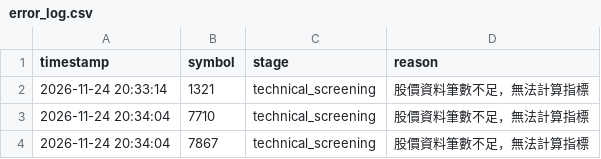
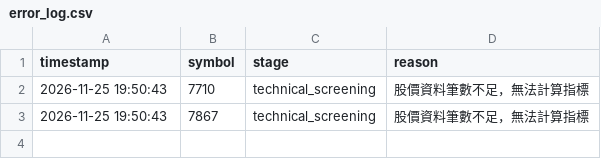
Before and after one commit to ScoppenLin/CandyTWStock, a CSV file: logs/error_log.csv, drawn as a sheet.

```diff
--- a/logs/error_log.csv
+++ b/logs/error_log.csv
@@ -1,4 +1,3 @@
 timestamp,symbol,stage,reason
-2026-11-24 20:33:14,1321,technical_screening,股價資料筆數不足，無法計算指標
-2026-11-24 20:34:04,7710,technical_screening,股價資料筆數不足，無法計算指標
-2026-11-24 20:34:04,7867,technical_screening,股價資料筆數不足，無法計算指標
+2026-11-25 19:50:43,7710,technical_screening,股價資料筆數不足，無法計算指標
+2026-11-25 19:50:43,7867,technical_screening,股價資料筆數不足，無法計算指標
```
Also changed, not shown: data/stock_list.csv, 6 other files.
